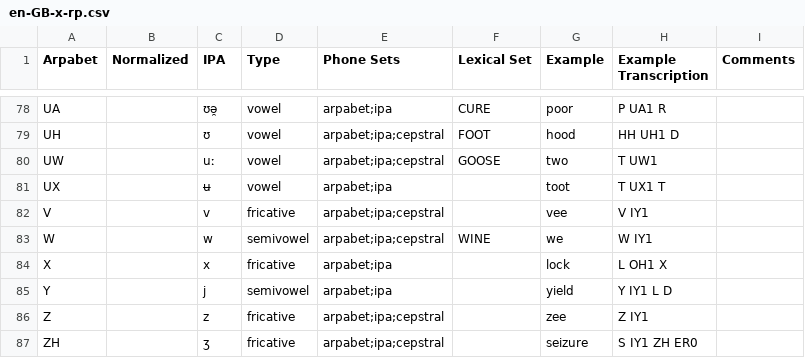
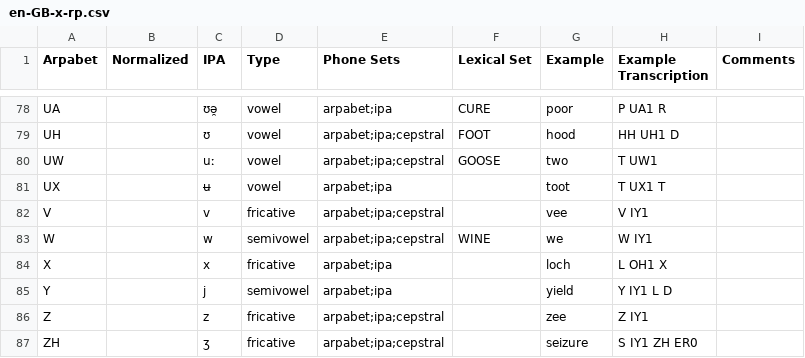
Before and after one commit to rhdunn/cmudict-tools, a CSV file: accents/en-GB-x-rp.csv, drawn as a sheet; only a part is shown, gaps mark what is left out.

Commit message:
Fix a typo (lock => loch)

```diff
--- a/accents/en-GB-x-rp.csv
+++ b/accents/en-GB-x-rp.csv
@@ -83,3 +83,3 @@ V,,v,fricative,arpabet;ipa;cepstral,,vee,V IY1,
 W,,w,semivowel,arpabet;ipa;cepstral,WINE,we,W IY1,
-X,,x,fricative,arpabet;ipa,,lock,L OH1 X,
+X,,x,fricative,arpabet;ipa,,loch,L OH1 X,
 Y,,j,semivowel,arpabet;ipa,,yield,Y IY1 L D,
```
Also changed, not shown: accents/en-US.csv.
